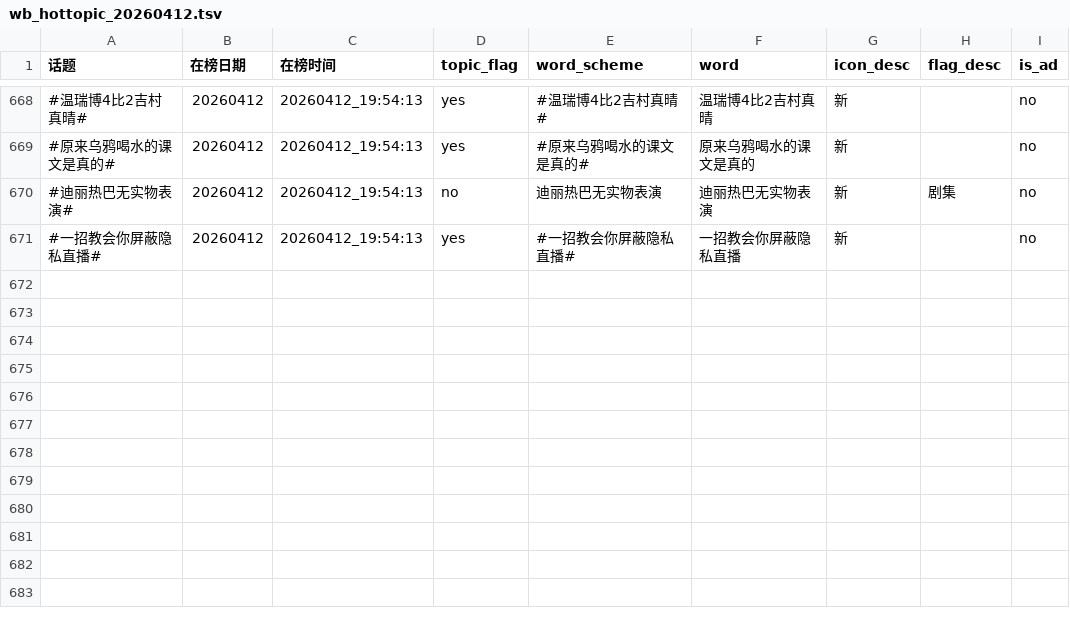
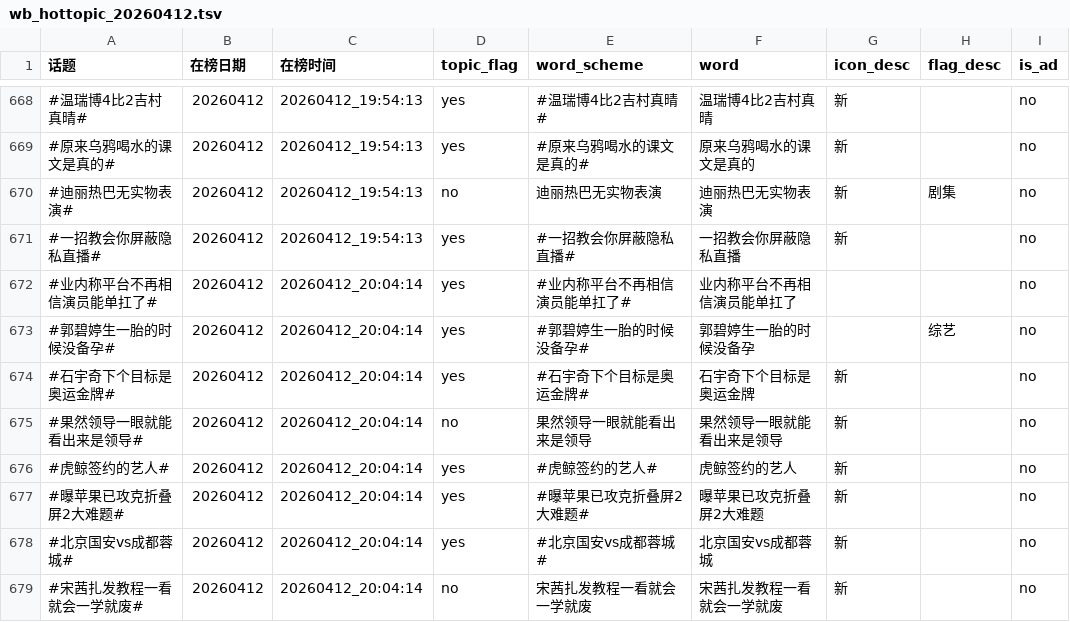
Before and after one commit to xxhe504/hottopic, a TSV file: data/wb_hottopic_20260412.tsv, drawn as a sheet; only a part is shown, gaps mark what is left out.

```diff
--- a/data/wb_hottopic_20260412.tsv
+++ b/data/wb_hottopic_20260412.tsv
@@ -671 +671,9 @@
 #一招教会你屏蔽隐私直播#	20260412	20260412_19:54:13	yes	#一招教会你屏蔽隐私直播#	一招教会你屏蔽隐私直播	新		no
+#业内称平台不再相信演员能单扛了#	20260412	20260412_20:04:14	yes	#业内称平台不再相信演员能单扛了#	业内称平台不再相信演员能单扛了			no
+#郭碧婷生一胎的时候没备孕#	20260412	20260412_20:04:14	yes	#郭碧婷生一胎的时候没备孕#	郭碧婷生一胎的时候没备孕		综艺	no
+#石宇奇下个目标是奥运金牌#	20260412	20260412_20:04:14	yes	#石宇奇下个目标是奥运金牌#	石宇奇下个目标是奥运金牌	新		no
+#果然领导一眼就能看出来是领导#	20260412	20260412_20:04:14	no	果然领导一眼就能看出来是领导	果然领导一眼就能看出来是领导	新		no
+#虎鲸签约的艺人#	20260412	20260412_20:04:14	yes	#虎鲸签约的艺人#	虎鲸签约的艺人	新		no
+#曝苹果已攻克折叠屏2大难题#	20260412	20260412_20:04:14	yes	#曝苹果已攻克折叠屏2大难题#	曝苹果已攻克折叠屏2大难题	新		no
+#北京国安vs成都蓉城#	20260412	20260412_20:04:14	yes	#北京国安vs成都蓉城#	北京国安vs成都蓉城	新		no
+#宋茜扎发教程一看就会一学就废#	20260412	20260412_20:04:14	no	宋茜扎发教程一看就会一学就废	宋茜扎发教程一看就会一学就废	新		no
```
Also changed, not shown: 1 other file.
